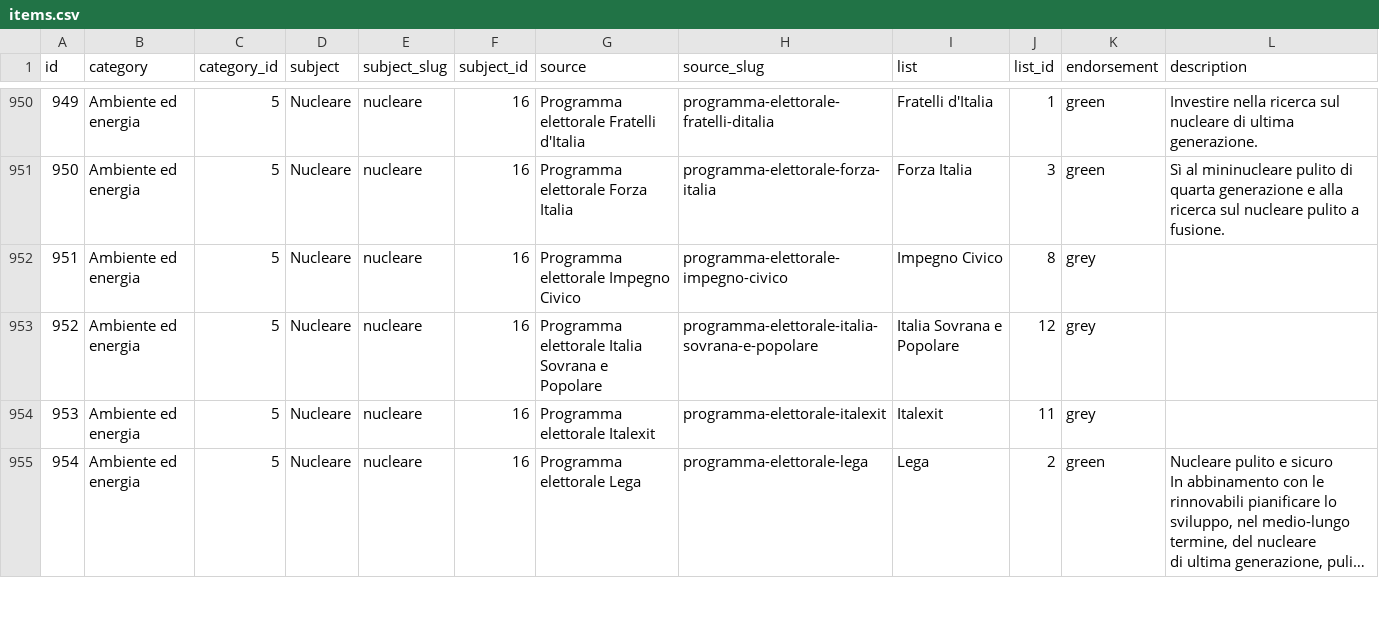
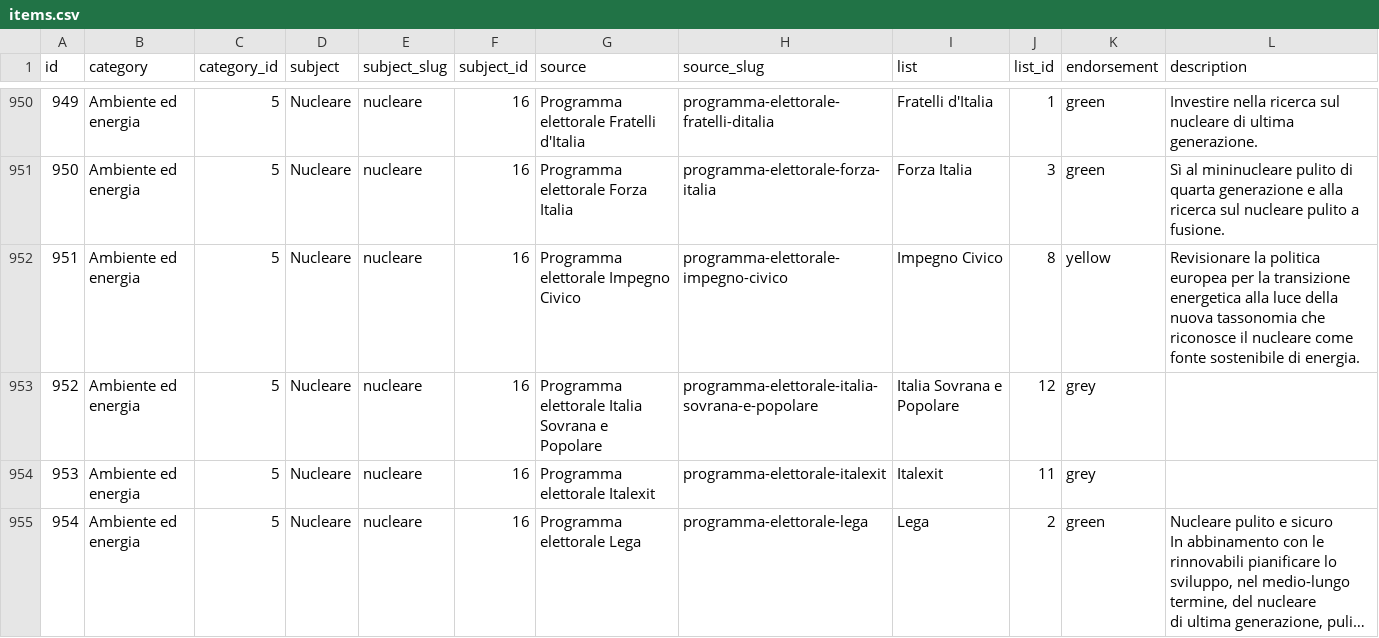
Before and after one commit to indecis-it/data, a CSV file: data/items.csv, drawn as a sheet; only a part is shown, gaps mark what is left out; long unchanged cells end in …; the diff covers the shown part only; the diff names each change by its address in the sheet, - before the commit and + after, or states it on an @@ line.

```diff
--- a/data/items.csv
+++ b/data/items.csv
-K952 (endorsement): grey
+K952 (endorsement): yellow
-L952 (description): (empty)
+L952 (description): Revisionare la politica europea per la transizione energetica alla luce della nuova tassonomia che riconosce il nucleare come fonte sostenibile di energia.
```
Also changed, not shown: 3 edited cells elsewhere in this file, 1 other file.
